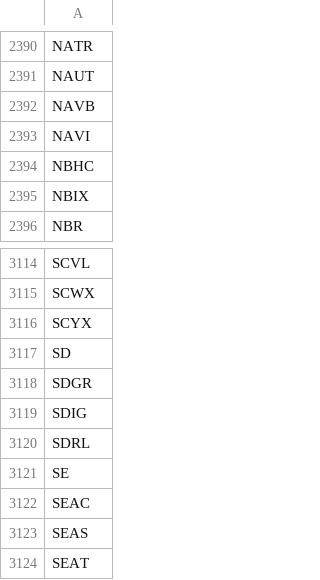
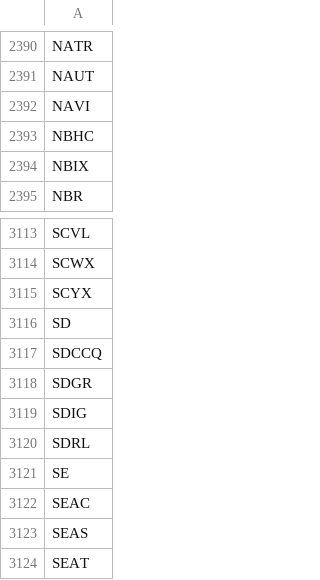
Before and after one commit to melder/symbols_options_csvs, a CSV file: monthlies.csv, drawn as a sheet; only a part is shown, gaps mark what is left out.

```diff
--- a/monthlies.csv
+++ b/monthlies.csv
@@ -2391,3 +2391,2 @@ NATR
 NAUT
-NAVB
 NAVI
@@ -3117,2 +3116,3 @@ SCYX
 SD
+SDCCQ
 SDGR
```
Also changed, not shown: options.csv, symbols.csv, 1 other file.
